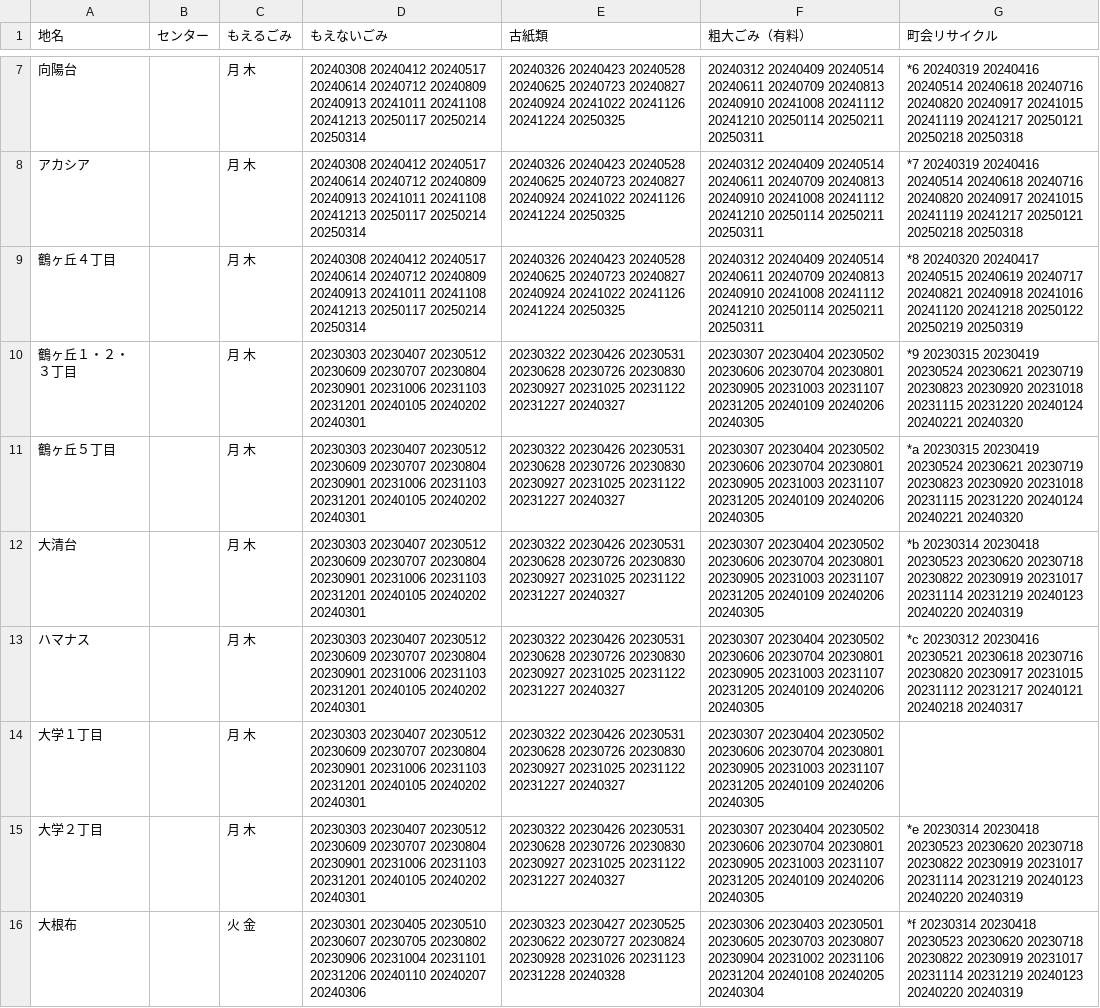
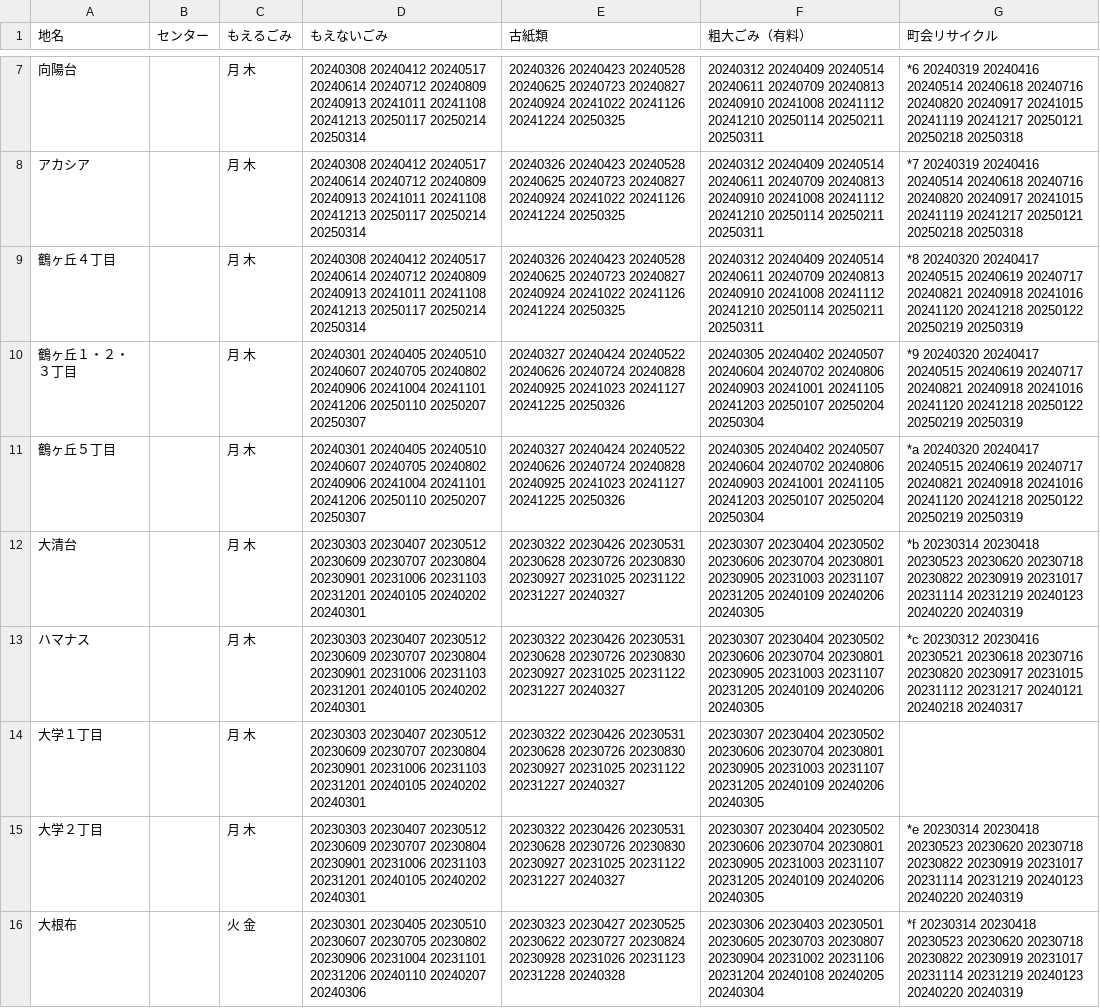
Before and after one commit to uchinada5374/5374, a CSV file: data/area_days.csv, drawn as a sheet; only a part is shown, gaps mark what is left out.

Commit message:
Update area_days.csv

```diff
--- a/data/area_days.csv
+++ b/data/area_days.csv
@@ -9,4 +9,4 @@
 鶴ヶ丘４丁目,,月 木,20240308 20240412 20240517 20240614 20240712 20240809 20240913 20241011 20241108 20241213 20250117 20250214 20250314,20240326 20240423 20240528 20240625 20240723 20240827 20240924 20241022 20241126 20241224 20250325,20240312 20240409 20240514 20240611 20240709 20240813 20240910 20241008 20241112 20241210 20250114 20250211 20250311,*8 20240320 20240417 20240515 20240619 20240717 20240821 20240918 20241016 20241120 20241218 20250122 20250219 20250319
-鶴ヶ丘１・２・３丁目,,月 木,20230303 20230407 20230512 20230609 20230707 20230804 20230901 20231006 20231103 20231201 20240105 20240202 20240301,20230322 20230426 20230531 20230628 20230726 20230830 20230927 20231025 20231122 20231227 20240327,20230307 20230404 20230502 20230606 20230704 20230801 20230905 20231003 20231107 20231205 20240109 20240206 20240305,*9 20230315 20230419 20230524 20230621 20230719 20230823 20230920 20231018 20231115 20231220 20240124 20240221 20240320
-鶴ヶ丘５丁目,,月 木,20230303 20230407 20230512 20230609 20230707 20230804 20230901 20231006 20231103 20231201 20240105 20240202 20240301,20230322 20230426 20230531 20230628 20230726 20230830 20230927 20231025 20231122 20231227 20240327,20230307 20230404 20230502 20230606 20230704 20230801 20230905 20231003 20231107 20231205 20240109 20240206 20240305,*a 20230315 20230419 20230524 20230621 20230719 20230823 20230920 20231018 20231115 20231220 20240124 20240221 20240320
+鶴ヶ丘１・２・３丁目,,月 木,20240301 20240405 20240510 20240607 20240705 20240802 20240906 20241004 20241101 20241206 20250110 20250207 20250307,20240327 20240424 20240522 20240626 20240724 20240828 20240925 20241023 20241127 20241225 20250326,20240305 20240402 20240507 20240604 20240702 20240806 20240903 20241001 20241105 20241203 20250107 20250204 20250304,*9 20240320 20240417 20240515 20240619 20240717 20240821 20240918 20241016 20241120 20241218 20250122 20250219 20250319
+鶴ヶ丘５丁目,,月 木,20240301 20240405 20240510 20240607 20240705 20240802 20240906 20241004 20241101 20241206 20250110 20250207 20250307,20240327 20240424 20240522 20240626 20240724 20240828 20240925 20241023 20241127 20241225 20250326,20240305 20240402 20240507 20240604 20240702 20240806 20240903 20241001 20241105 20241203 20250107 20250204 20250304,*a 20240320 20240417 20240515 20240619 20240717 20240821 20240918 20241016 20241120 20241218 20250122 20250219 20250319
 大清台,,月 木,20230303 20230407 20230512 20230609 20230707 20230804 20230901 20231006 20231103 20231201 20240105 20240202 20240301,20230322 20230426 20230531 20230628 20230726 20230830 20230927 20231025 20231122 20231227 20240327,20230307 20230404 20230502 20230606 20230704 20230801 20230905 20231003 20231107 20231205 20240109 20240206 20240305,*b 20230314 20230418 20230523 20230620 20230718 20230822 20230919 20231017 20231114 20231219 20240123 20240220 20240319
```
